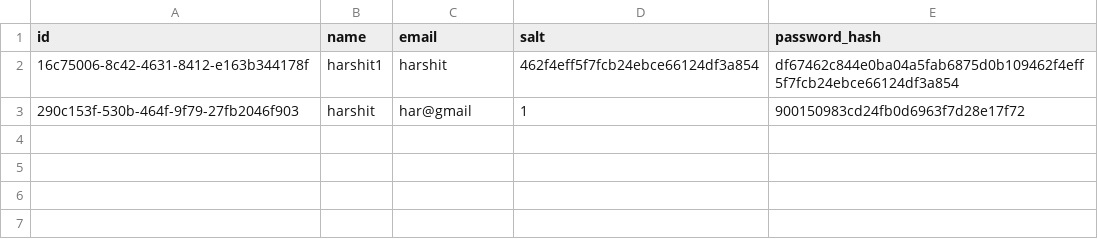
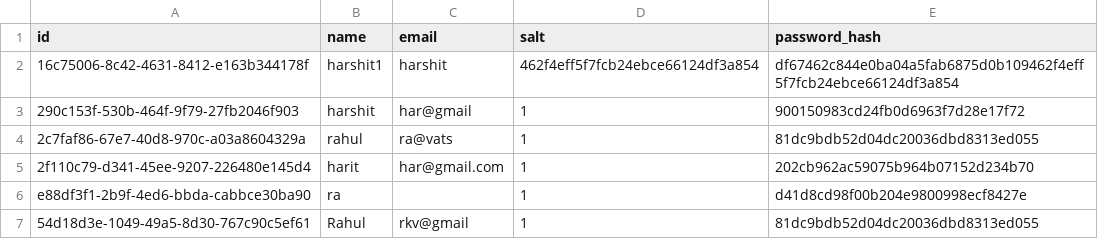
Before and after one commit to harshit860/hackkathon, a CSV file: register.csv, drawn as a sheet.

```diff
--- a/register.csv
+++ b/register.csv
@@ -3 +3,5 @@ id,name,email,salt,password_hash
 290c153f-530b-464f-9f79-27fb2046f903,harshit,har@gmail,1,900150983cd24fb0d6963f7d28e17f72
+2c7faf86-67e7-40d8-970c-a03a8604329a,rahul,ra@vats,1,81dc9bdb52d04dc20036dbd8313ed055
+2f110c79-d341-45ee-9207-226480e145d4,harit,har@gmail.com,1,202cb962ac59075b964b07152d234b70
+e88df3f1-2b9f-4ed6-bbda-cabbce30ba90,ra,,1,d41d8cd98f00b204e9800998ecf8427e
+54d18d3e-1049-49a5-8d30-767c90c5ef61,Rahul,rkv@gmail,1,81dc9bdb52d04dc20036dbd8313ed055
```
Also changed, not shown: 3 other files.
